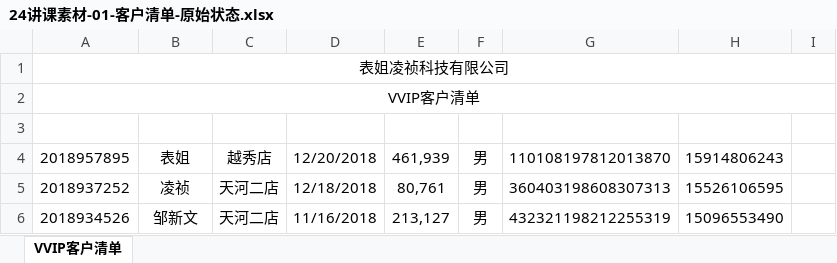
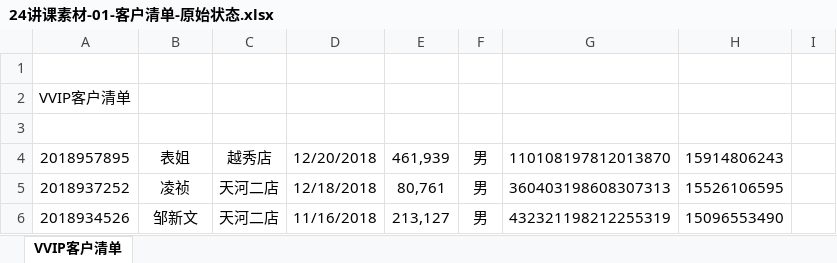
Before and after one commit to tinatiansjz/Office-Learning, an Excel workbook: Excel-Learning/24打印保护/24讲课素材-01-客户清单-原始状态.xlsx, sheet VVIP客户清单, drawn as a sheet; only a part is shown; values as stored, in another font and other column widths than the file's, no borders; charts and pictures and conditional formats and table styles not drawn; the diff names each change by its address in the sheet, - before the commit and + after, or states it on an @@ line.

```diff
--- a/Excel-Learning/24打印保护/24讲课素材-01-客户清单-原始状态.xlsx (sheet VVIP客户清单)
+++ b/Excel-Learning/24打印保护/24讲课素材-01-客户清单-原始状态.xlsx (sheet VVIP客户清单)
-A1 (会员卡号): 表姐凌祯科技有限公司
+A1 (会员卡号): (empty)
-A1:I1 merged
-A2:I2 merged
```
Also changed, not shown: charts or pictures, Excel-Learning/24打印保护/24讲课素材-02-客户信息表-空白.xlsx, 5 other files.
